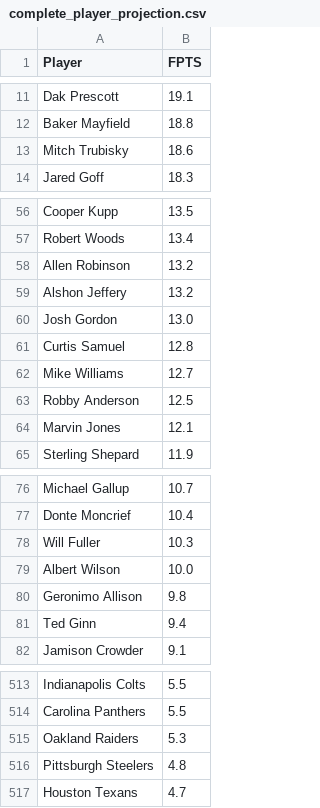
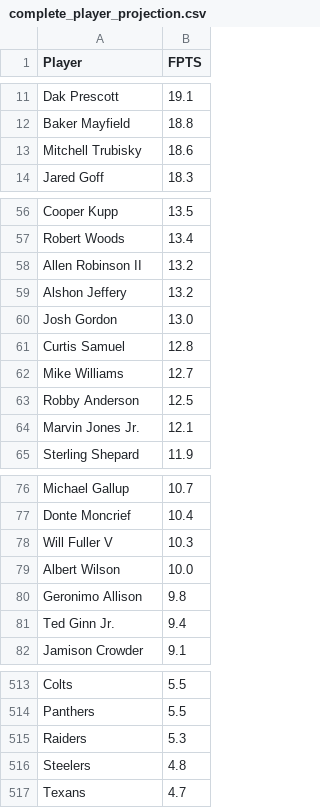
Before and after one commit to mollicap16/my_lineup_optimizer, a CSV file: data/projections/2019/week1/complete_player_projection.csv, drawn as a sheet; only a part is shown, gaps mark what is left out; the diff covers the shown part only; the diff names each change by its address in the sheet, - before the commit and + after, or states it on an @@ line.

```diff
--- a/data/projections/2019/week1/complete_player_projection.csv
+++ b/data/projections/2019/week1/complete_player_projection.csv
-A13 (Player): Mitch Trubisky
+A13 (Player): Mitchell Trubisky
-A58 (Player): Allen Robinson
+A58 (Player): Allen Robinson II
-A64 (Player): Marvin Jones
+A64 (Player): Marvin Jones Jr.
-A78 (Player): Will Fuller
+A78 (Player): Will Fuller V
-A81 (Player): Ted Ginn
+A81 (Player): Ted Ginn Jr.
-A513 (Player): Indianapolis Colts
+A513 (Player): Colts
-A514 (Player): Carolina Panthers
+A514 (Player): Panthers
-A515 (Player): Oakland Raiders
+A515 (Player): Raiders
-A516 (Player): Pittsburgh Steelers
+A516 (Player): Steelers
-A517 (Player): Houston Texans
+A517 (Player): Texans
```
Also changed, not shown: 27 edited cells elsewhere in this file, data/projections/2019/week1/FantasyPros_Fantasy_Football_Projections_DST.csv, data/projections/2019/week1/FantasyPros_Fantasy_Football_Projections_QB.csv, 2 other files.
